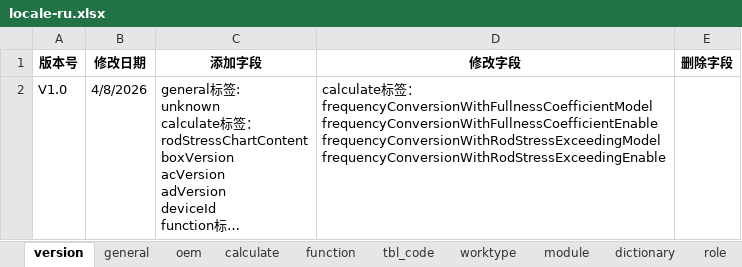
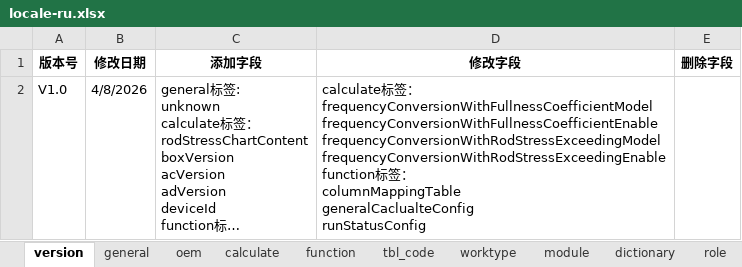
Before and after one commit to cosog/ap, an Excel workbook: WebRoot/oem/cnpc/locale/locale-ru.xlsx, sheet version, drawn as a sheet; long unchanged cells end in …; values as stored, in another font and other column widths than the file's, no borders; ↵ is a line break in a cell; the diff names each change by its address in the sheet, - before the commit and + after, or states it on an @@ line.

Commit message:
Field association configuration adjustment

```diff
--- a/WebRoot/oem/cnpc/locale/locale-ru.xlsx (sheet version)
+++ b/WebRoot/oem/cnpc/locale/locale-ru.xlsx (sheet version)
-D2 (修改字段): …frequencyConversionWithRodStressExceedingModel ↵ frequencyConversionWithRodStressExceedingEnable
+D2 (修改字段): …frequencyConversionWithRodStressExceedingModel ↵ frequencyConversionWithRodStressExceedingEnable ↵ function标签： ↵ columnMappingTable ↵ generalCaclualteConfig ↵ runStatusConfig
```
Also changed, not shown: sheet function, WebRoot/oem/cnpc/locale/locale-en.xlsx, WebRoot/oem/cnpc/locale/locale-zh_CN.xlsx, 14 other files.
